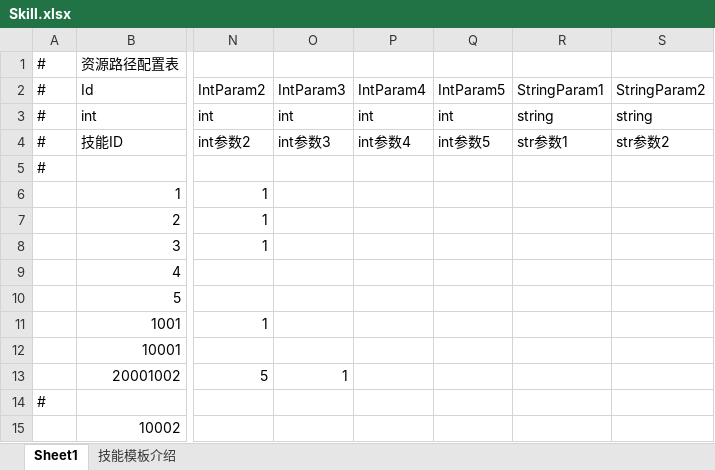
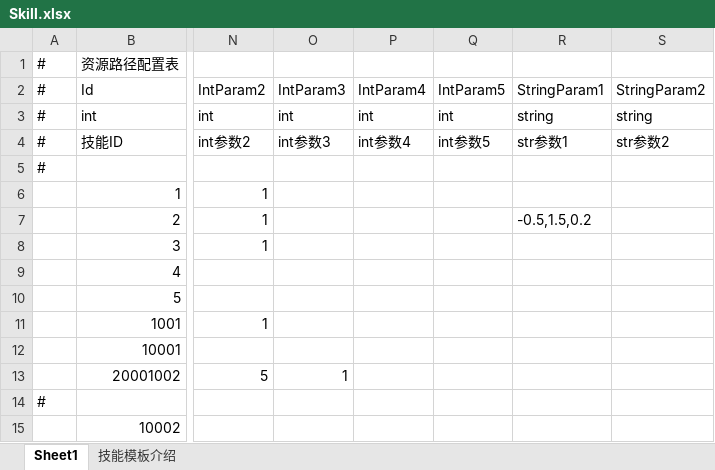
Before and after one commit to Yellowjump/AutoChess, an Excel workbook: Config/Skill.xlsx, sheet Sheet1, drawn as a sheet; only a part is shown, gaps mark what is left out; values as stored, in another font and other column widths than the file's, no borders; the diff names each change by its address in the sheet, - before the commit and + after, or states it on an @@ line.

```diff
--- a/Config/Skill.xlsx (sheet Sheet1)
+++ b/Config/Skill.xlsx (sheet Sheet1)
-R7 (StringParam1): (empty)
+R7 (StringParam1): -0.5,1.5,0.2
```
Also changed, not shown: sheet 技能模板介绍, 21 other files.
